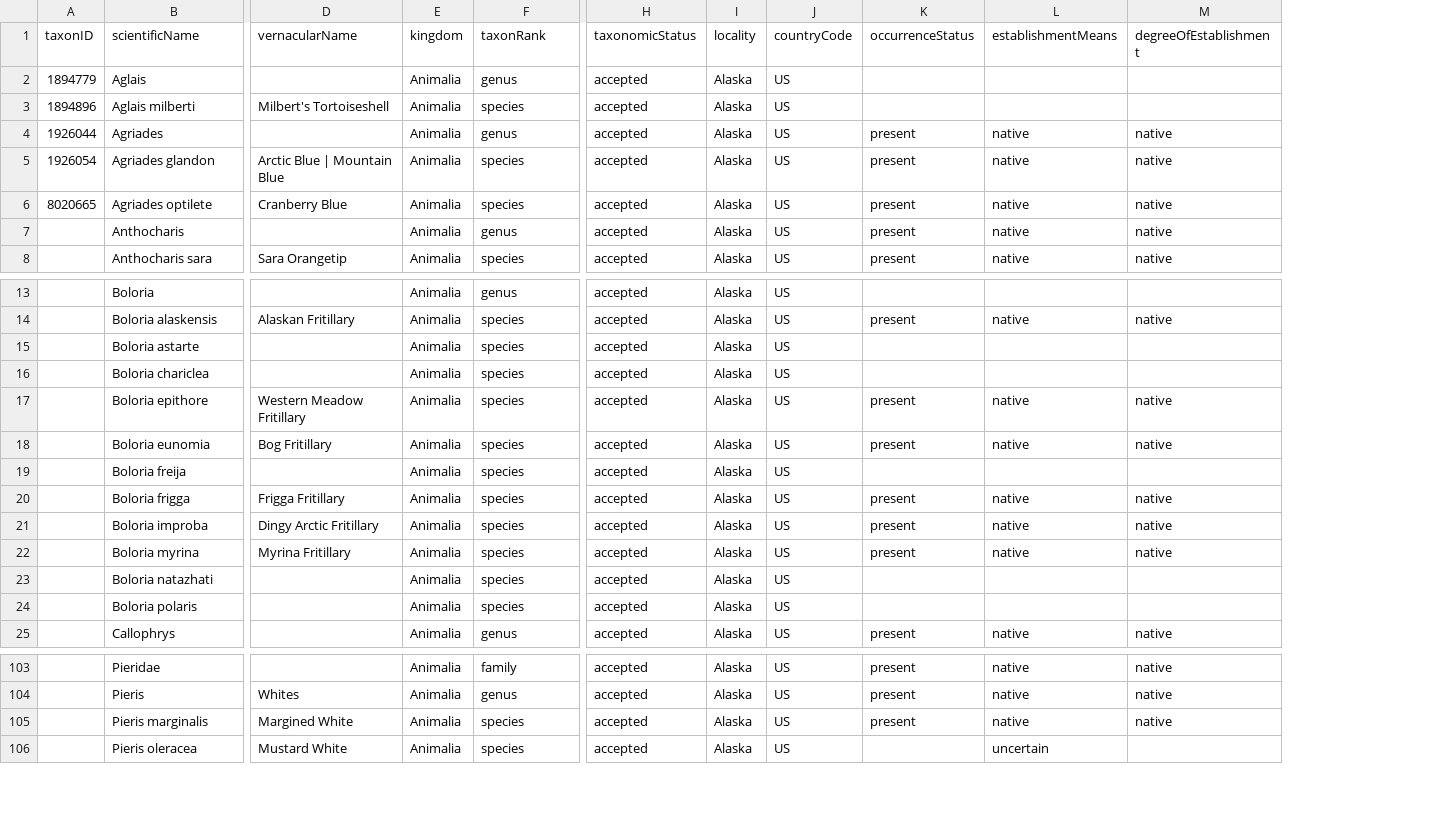
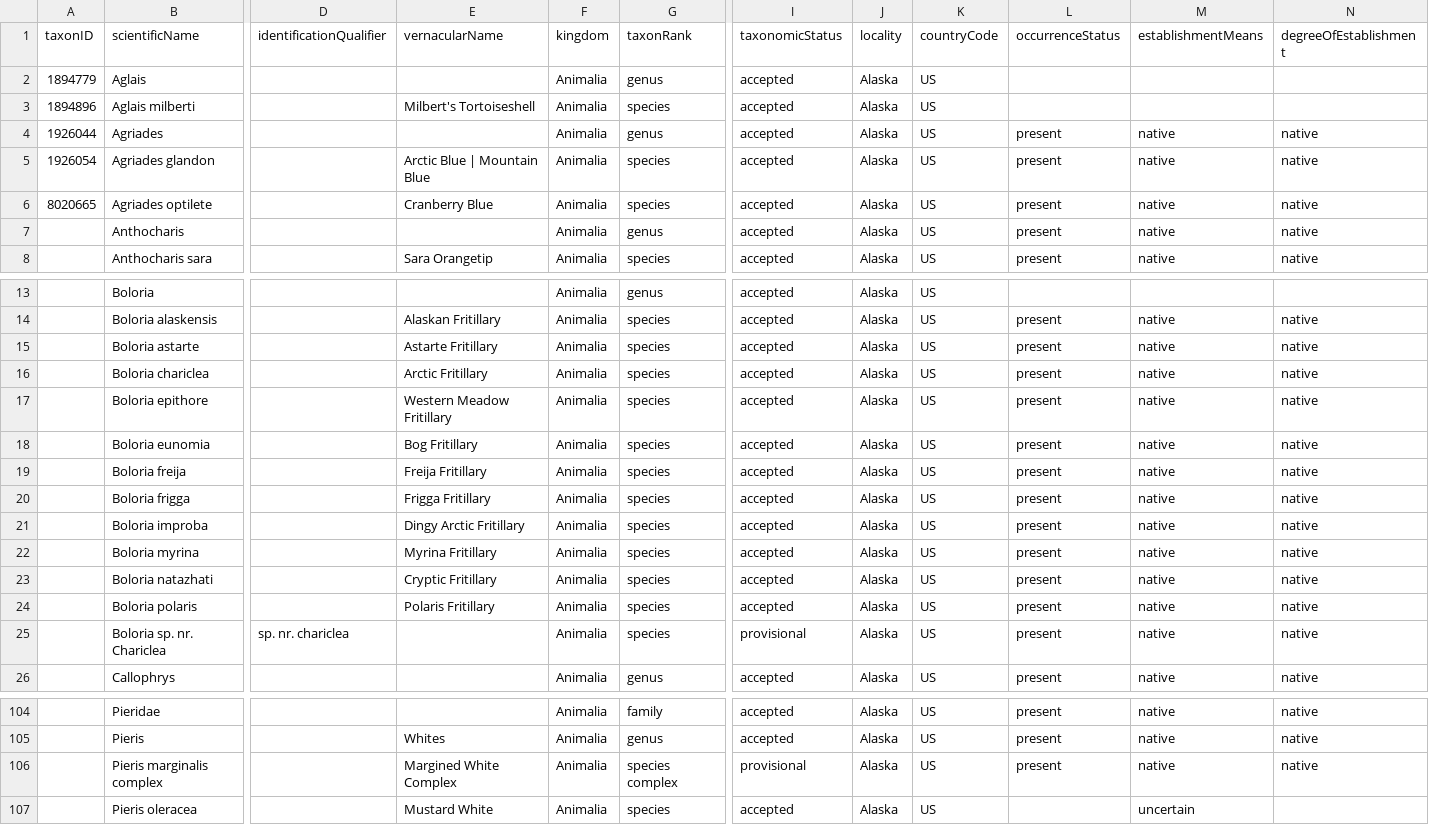
Before and after one commit to Alaska-Entomological-Society/checklistButterfliesAlaska, a CSV file: archive/checklist.csv, drawn as a sheet; only a part is shown, gaps mark what is left out; addresses are those after the commit; rows hold the shown columns only; the diff names each change by its address in the sheet, - before the commit and + after, or states it on an @@ line.

Commit message:
try to deal with some provisional names

```diff
--- a/archive/checklist.csv
+++ b/archive/checklist.csv
+column D (identificationQualifier), empty
-E15 (vernacularName): (empty)
+E15 (vernacularName): Astarte Fritillary
-L15:L16 (occurrenceStatus): (empty)
+L15:L16 (occurrenceStatus): present
-M15:M16 (establishmentMeans): (empty)
+M15:M16 (establishmentMeans): native
-N15:N16 (degreeOfEstablishment): (empty)
+N15:N16 (degreeOfEstablishment): native
-E16 (vernacularName): (empty)
+E16 (vernacularName): Arctic Fritillary
-E19 (vernacularName): (empty)
+E19 (vernacularName): Freija Fritillary
-L19 (occurrenceStatus): (empty)
+L19 (occurrenceStatus): present
-M19 (establishmentMeans): (empty)
+M19 (establishmentMeans): native
-N19 (degreeOfEstablishment): (empty)
+N19 (degreeOfEstablishment): native
-E23 (vernacularName): (empty)
+E23 (vernacularName): Cryptic Fritillary
-L23:L24 (occurrenceStatus): (empty)
+L23:L24 (occurrenceStatus): present
-M23:M24 (establishmentMeans): (empty)
+M23:M24 (establishmentMeans): native
-N23:N24 (degreeOfEstablishment): (empty)
+N23:N24 (degreeOfEstablishment): native
-E24 (vernacularName): (empty)
+E24 (vernacularName): Polaris Fritillary
+row 25:  | Boloria sp. nr. Chariclea | sp. nr. chariclea |  | Animalia | species | provisional | Alaska | US | present | native | native
-B106 (scientificName): Pieris marginalis
+B106 (scientificName): Pieris marginalis complex
-E106 (vernacularName): Margined White
+E106 (vernacularName): Margined White Complex
-G106 (taxonRank): species
+G106 (taxonRank): species complex
-I106 (taxonomicStatus): accepted
+I106 (taxonomicStatus): provisional
```
